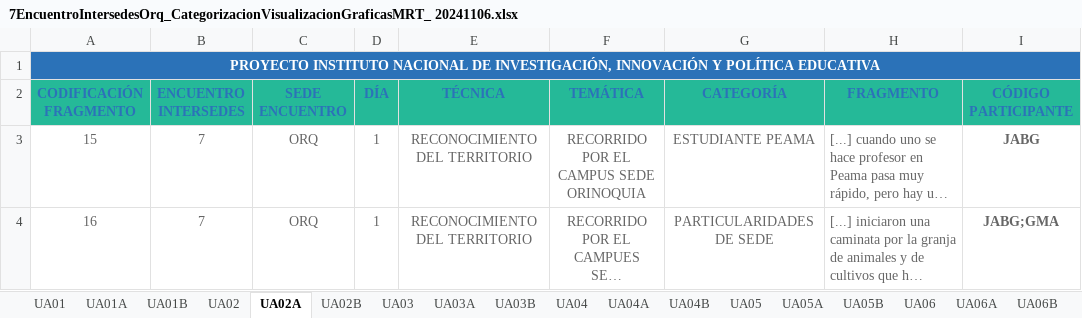
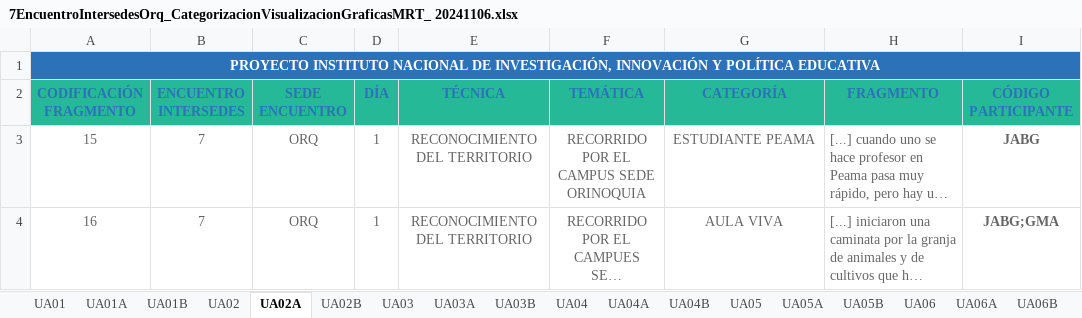
Before and after one commit to enflujo/unal-cuenco, an Excel workbook: aplicaciones/procesador/datos/7EncuentroIntersedesOrq_CategorizacionVisualizacionGraficasMRT_ 20241106.xlsx, sheet UA02A, drawn as a sheet; long unchanged cells end in …; values as stored, in another font and other column widths than the file's, no borders; the diff names each change by its address in the sheet, - before the commit and + after, or states it on an @@ line.

Commit message:
📝 últimos datos de Encuentros y definiciones de Categorías

```diff
--- a/aplicaciones/procesador/datos/7EncuentroIntersedesOrq_CategorizacionVisualizacionGraficasMRT_ 20241106.xlsx (sheet UA02A)
+++ b/aplicaciones/procesador/datos/7EncuentroIntersedesOrq_CategorizacionVisualizacionGraficasMRT_ 20241106.xlsx (sheet UA02A)
-G4 (CATEGORÍA): PARTICULARIDADES DE SEDE
+G4 (CATEGORÍA): AULA VIVA
```
Also changed, not shown: sheet UA03B, sheet UA13B, sheet UA16B, sheet UA15B, sheet UA03A, sheet UA02B, 5 more sheets, formulas that keep their value, charts or pictures, 8 other files.
